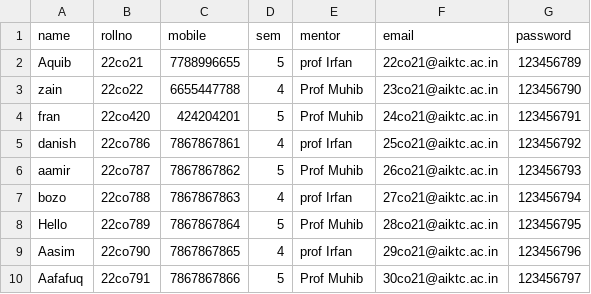
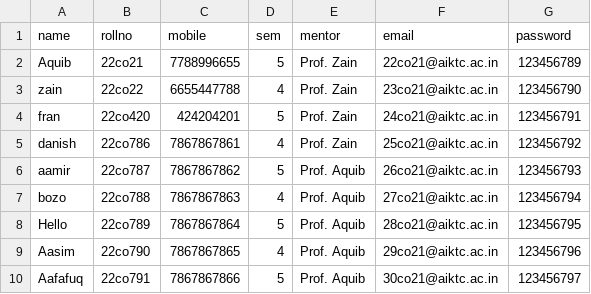
Before and after one commit to Zainfr/learning-management-system, a CSV file: backend/public/uploads/lms.csv, drawn as a sheet.

```diff
--- a/backend/public/uploads/lms.csv
+++ b/backend/public/uploads/lms.csv
@@ -1,10 +1,10 @@
 name,rollno,mobile,sem,mentor,email,password
-Aquib,22co21,7788996655,5,prof Irfan,22co21@aiktc.ac.in,123456789
-zain,22co22,6655447788,4,Prof Muhib,23co21@aiktc.ac.in,123456790
-fran,22co420,424204201,5,Prof Muhib,24co21@aiktc.ac.in,123456791
-danish,22co786,7867867861,4,prof Irfan,25co21@aiktc.ac.in,123456792
-aamir,22co787,7867867862,5,Prof Muhib,26co21@aiktc.ac.in,123456793
-bozo,22co788,7867867863,4,prof Irfan,27co21@aiktc.ac.in,123456794
-Hello,22co789,7867867864,5,Prof Muhib,28co21@aiktc.ac.in,123456795
-Aasim,22co790,7867867865,4,prof Irfan,29co21@aiktc.ac.in,123456796
-Aafafuq,22co791,7867867866,5,Prof Muhib,30co21@aiktc.ac.in,123456797
+Aquib,22co21,7788996655,5,Prof. Zain,22co21@aiktc.ac.in,123456789
+zain,22co22,6655447788,4,Prof. Zain,23co21@aiktc.ac.in,123456790
+fran,22co420,424204201,5,Prof. Zain,24co21@aiktc.ac.in,123456791
+danish,22co786,7867867861,4,Prof. Zain,25co21@aiktc.ac.in,123456792
+aamir,22co787,7867867862,5,Prof. Aquib,26co21@aiktc.ac.in,123456793
+bozo,22co788,7867867863,4,Prof. Aquib,27co21@aiktc.ac.in,123456794
+Hello,22co789,7867867864,5,Prof. Aquib,28co21@aiktc.ac.in,123456795
+Aasim,22co790,7867867865,4,Prof. Aquib,29co21@aiktc.ac.in,123456796
+Aafafuq,22co791,7867867866,5,Prof. Aquib,30co21@aiktc.ac.in,123456797
```
Also changed, not shown: 5 other files.
